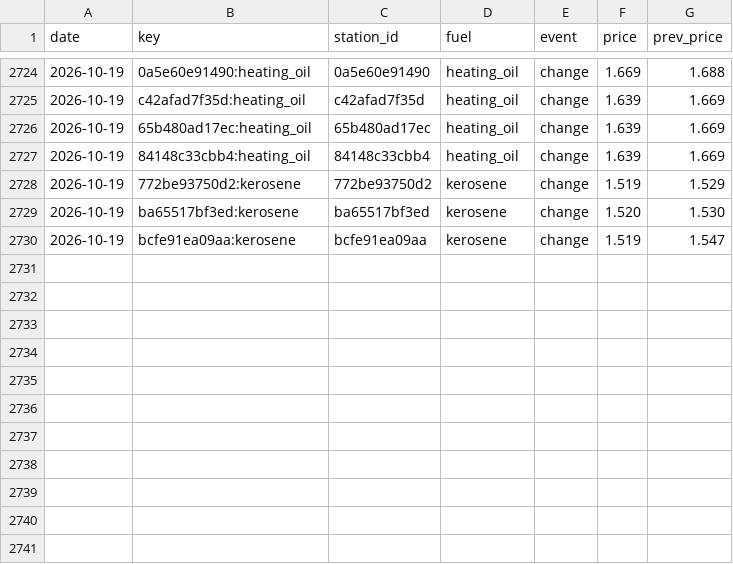
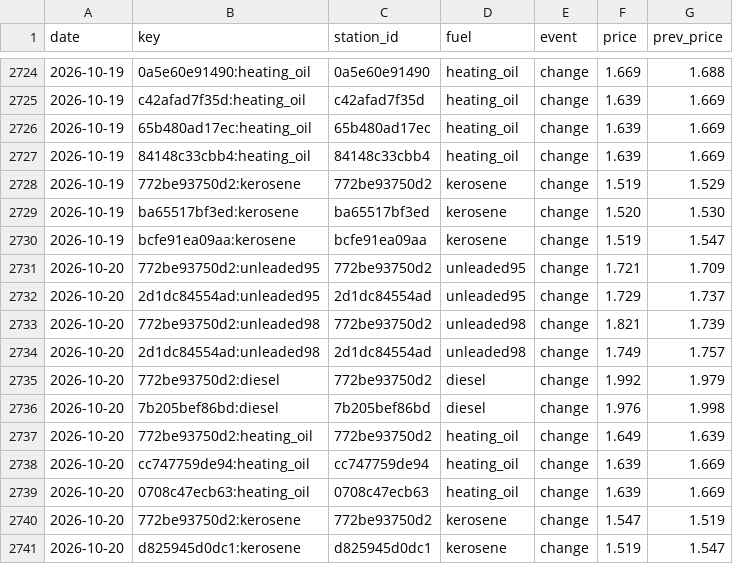
Before and after one commit to George649451/cy-grocery-index, a CSV file: data/fuel/changes/2026-10.csv, drawn as a sheet; only a part is shown, gaps mark what is left out; the diff names each change by its address in the sheet, - before the commit and + after, or states it on an @@ line.

Commit message:
fuel 2026-10-20

```diff
--- a/data/fuel/changes/2026-10.csv
+++ b/data/fuel/changes/2026-10.csv
+row 2731: 2026-10-20 | 772be93750d2:unleaded95 | 772be93750d2 | unleaded95 | change | 1.721 | 1.709
+row 2732: 2026-10-20 | 2d1dc84554ad:unleaded95 | 2d1dc84554ad | unleaded95 | change | 1.729 | 1.737
+row 2733: 2026-10-20 | 772be93750d2:unleaded98 | 772be93750d2 | unleaded98 | change | 1.821 | 1.739
+row 2734: 2026-10-20 | 2d1dc84554ad:unleaded98 | 2d1dc84554ad | unleaded98 | change | 1.749 | 1.757
+row 2735: 2026-10-20 | 772be93750d2:diesel | 772be93750d2 | diesel | change | 1.992 | 1.979
+row 2736: 2026-10-20 | 7b205bef86bd:diesel | 7b205bef86bd | diesel | change | 1.976 | 1.998
+row 2737: 2026-10-20 | 772be93750d2:heating_oil | 772be93750d2 | heating_oil | change | 1.649 | 1.639
+row 2738: 2026-10-20 | cc747759de94:heating_oil | cc747759de94 | heating_oil | change | 1.639 | 1.669
+row 2739: 2026-10-20 | 0708c47ecb63:heating_oil | 0708c47ecb63 | heating_oil | change | 1.639 | 1.669
+row 2740: 2026-10-20 | 772be93750d2:kerosene | 772be93750d2 | kerosene | change | 1.547 | 1.519
+row 2741: 2026-10-20 | d825945d0dc1:kerosene | d825945d0dc1 | kerosene | change | 1.519 | 1.547
```
Also changed, not shown: data/fuel/daily.csv, data/fuel/latest.csv, 2 other files.
